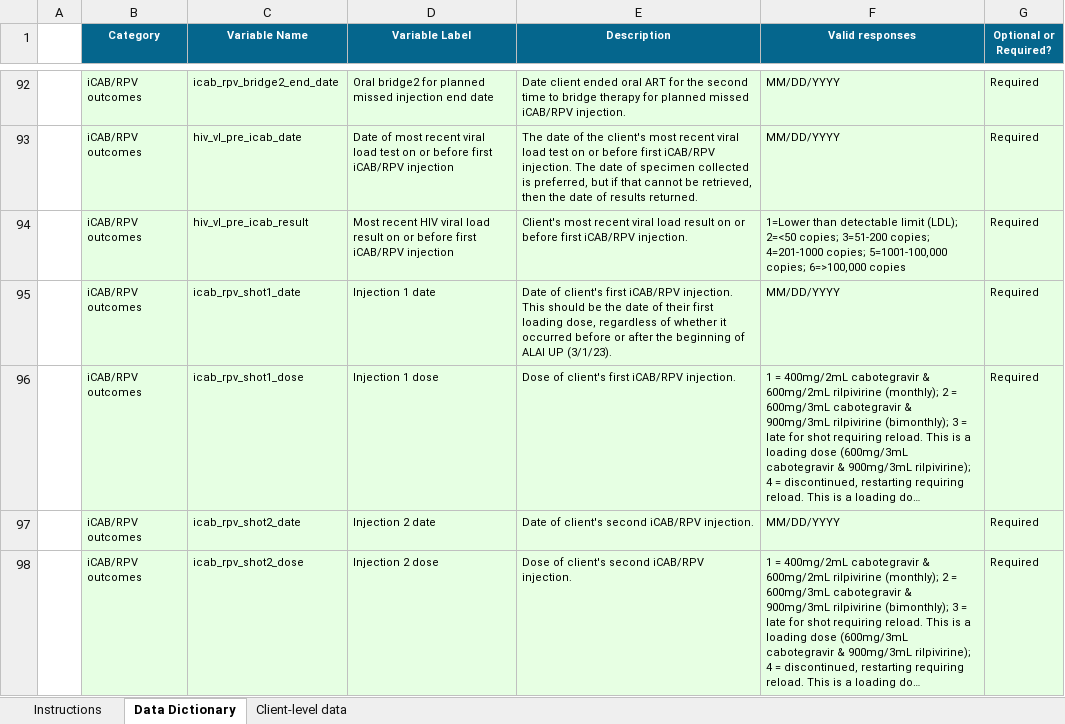
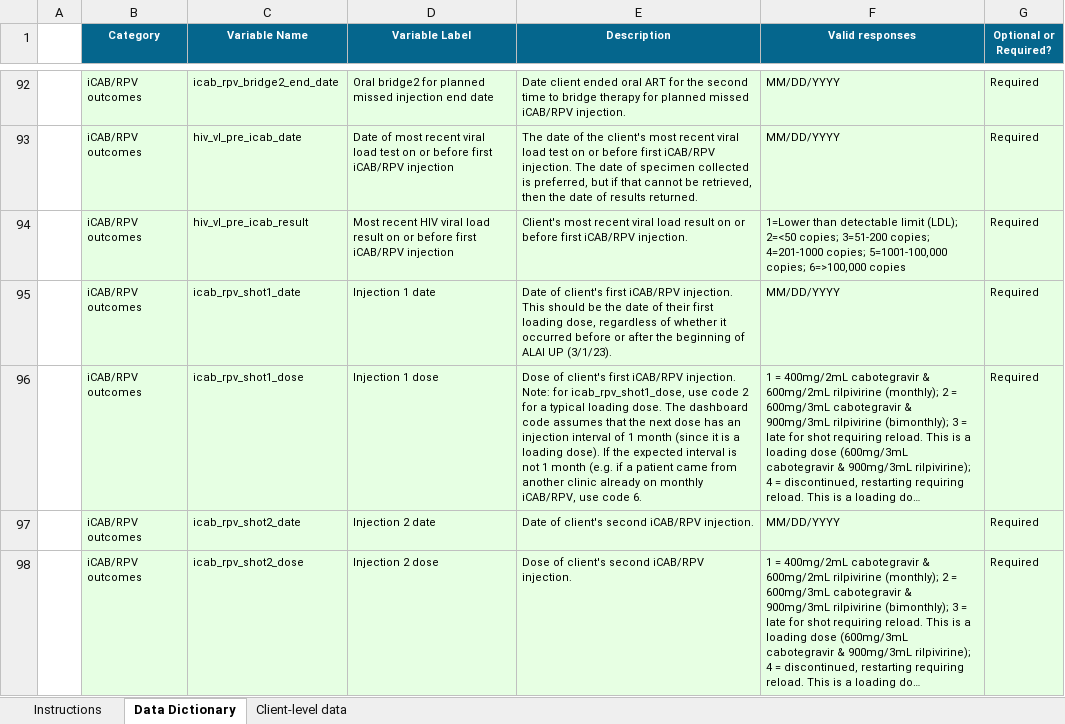
Before and after one commit to alai-up/alai_up_local_dashboard, an Excel workbook: data/ALAI UP Client-level Reporting Tool_short_template_2.26.26.xlsx, sheet Data Dictionary, drawn as a sheet; only a part is shown, gaps mark what is left out; long unchanged cells end in …; values as stored, in another font and other column widths than the file's, no borders; ↵ is a line break in a cell; the diff names each change by its address in the sheet, - before the commit and + after, or states it on an @@ line.

```diff
--- a/data/ALAI UP Client-level Reporting Tool_short_template_2.26.26.xlsx (sheet Data Dictionary)
+++ b/data/ALAI UP Client-level Reporting Tool_short_template_2.26.26.xlsx (sheet Data Dictionary)
-E96 (Description): …iCAB/RPV injection.
+E96 (Description): …iCAB/RPV injection. ↵ Note: for icab_rpv_shot1_dose, use code 2 for a typical loading dose. The dashboard code assumes that the next dose has an injection interval of 1 month (since it is a loading dose). If the expected interval is not 1 month (e.g. if a patient came from another clinic already on monthly iCAB/RPV, use code 6.
```
Also changed, not shown: 1 other file.
